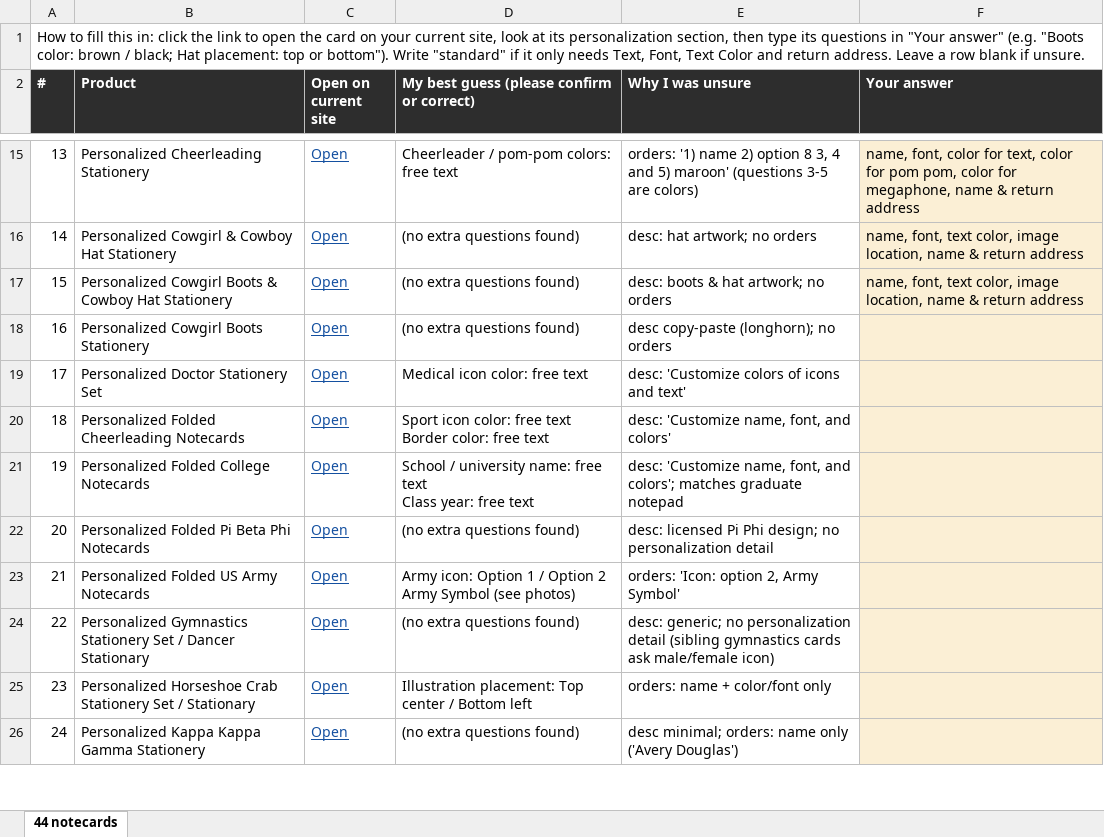
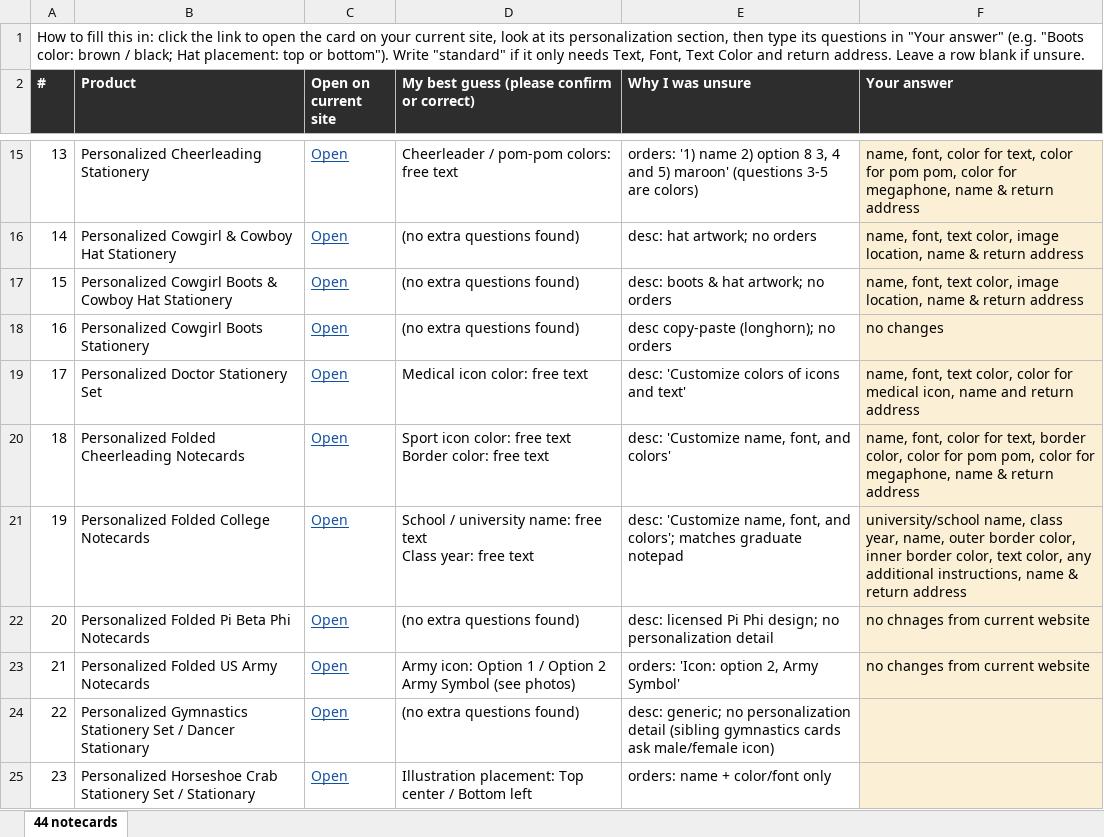
Before and after one commit to DCMaker56/winsome-life-hydrogen, an Excel workbook: docs/Notecards-Need-Your-Input.xlsx, sheet 44 notecards, drawn as a sheet; only a part is shown, gaps mark what is left out; the shorter side is filled out with more unchanged rows; values as stored, in another font and other column widths than the file's, no borders; the diff names each change by its address in the sheet, - before the commit and + after, or states it on an @@ line.

```diff
--- a/docs/Notecards-Need-Your-Input.xlsx (sheet 44 notecards)
+++ b/docs/Notecards-Need-Your-Input.xlsx (sheet 44 notecards)
-F18 (Your answer): (empty)
+F18 (Your answer): no changes
-F19 (Your answer): (empty)
+F19 (Your answer): name, font, text color, color for medical icon, name and return address
-F20 (Your answer): (empty)
+F20 (Your answer): name, font, color for text, border color, color for pom pom, color for megaphone, name & return address
-F21 (Your answer): (empty)
+F21 (Your answer): university/school name, class year, name, outer border color, inner border color, text color, any additional instructions, name & return address
-F22 (Your answer): (empty)
+F22 (Your answer): no chnages from current website
-F23 (Your answer): (empty)
+F23 (Your answer): no changes from current website
```
